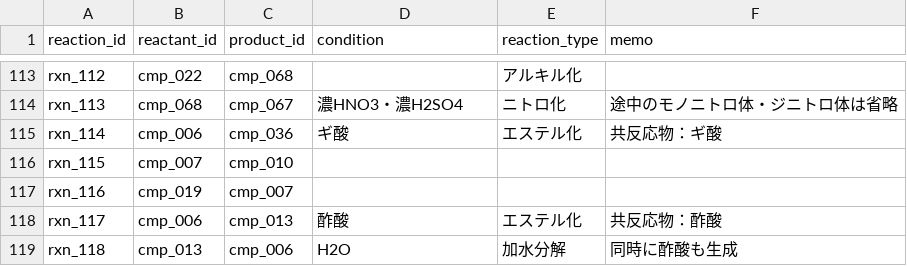
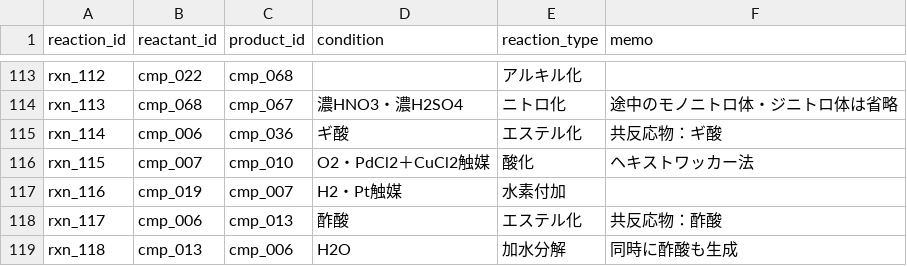
Before and after one commit to milcoco87-cpu/organic-chemistry-app, a CSV file: reactions.csv, drawn as a sheet; only a part is shown, gaps mark what is left out.

Commit message:
Add files via upload

```diff
--- a/reactions.csv
+++ b/reactions.csv
@@ -115,4 +115,4 @@ rxn_113,cmp_068,cmp_067,濃HNO3・濃H2SO4,ニトロ化,途中のモノニトロ
 rxn_114,cmp_006,cmp_036,ギ酸,エステル化,共反応物：ギ酸
-rxn_115,cmp_007,cmp_010,,,
-rxn_116,cmp_019,cmp_007,,,
+rxn_115,cmp_007,cmp_010,O2・PdCl2＋CuCl2触媒,酸化,ヘキストワッカー法
+rxn_116,cmp_019,cmp_007,H2・Pt触媒,水素付加,
 rxn_117,cmp_006,cmp_013,酢酸,エステル化,共反応物：酢酸
```
